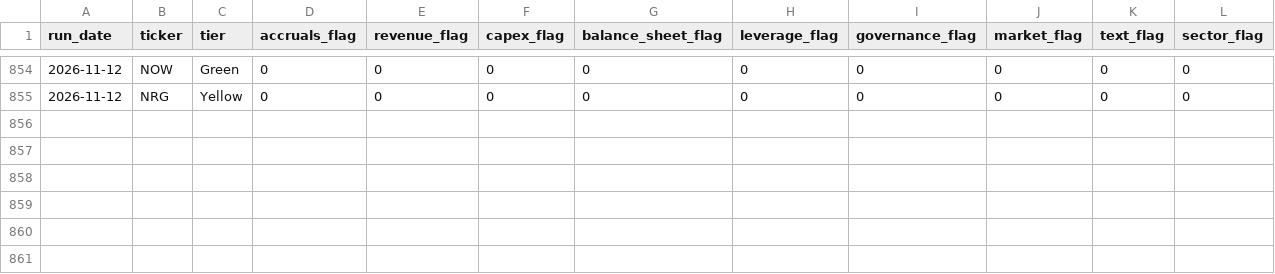
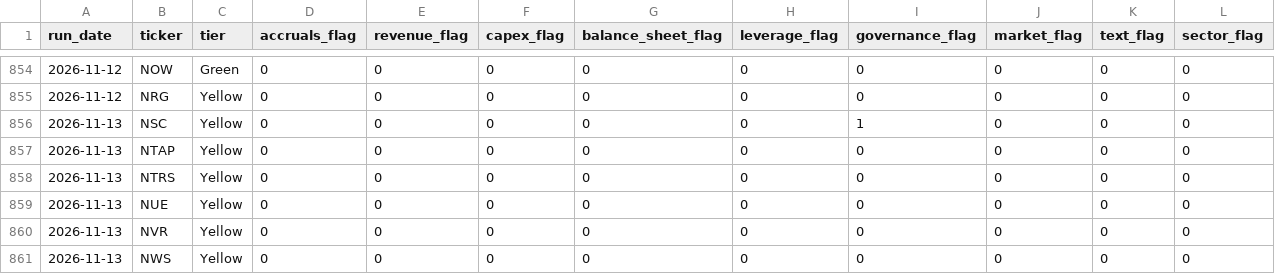
Before and after one commit to jroypeterson/forensic-triage, a CSV file: data/flags_history.csv, drawn as a sheet; only a part is shown, gaps mark what is left out; rows hold the shown columns only; the diff names each change by its address in the sheet, - before the commit and + after, or states it on an @@ line.

```diff
--- a/data/flags_history.csv
+++ b/data/flags_history.csv
+row 856: 2026-11-13 | NSC | Yellow | 0 | 0 | 0 | 0 | 0 | 1 | 0 | 0 | 0
+row 857: 2026-11-13 | NTAP | Yellow | 0 | 0 | 0 | 0 | 0 | 0 | 0 | 0 | 0
+row 858: 2026-11-13 | NTRS | Yellow | 0 | 0 | 0 | 0 | 0 | 0 | 0 | 0 | 0
+row 859: 2026-11-13 | NUE | Yellow | 0 | 0 | 0 | 0 | 0 | 0 | 0 | 0 | 0
+row 860: 2026-11-13 | NVR | Yellow | 0 | 0 | 0 | 0 | 0 | 0 | 0 | 0 | 0
+row 861: 2026-11-13 | NWS | Yellow | 0 | 0 | 0 | 0 | 0 | 0 | 0 | 0 | 0
```
Also changed, not shown: 3 other files.
